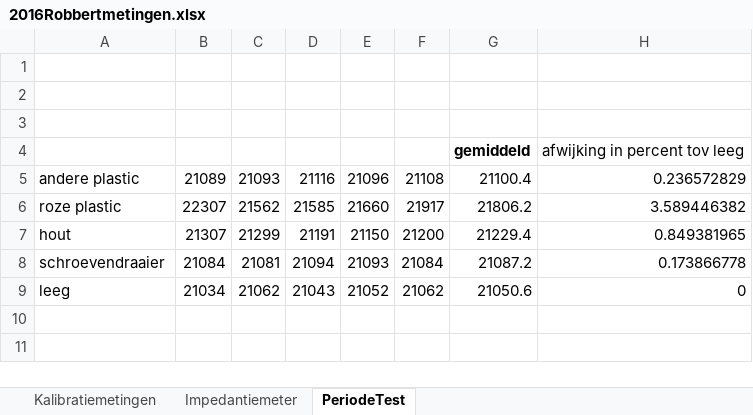
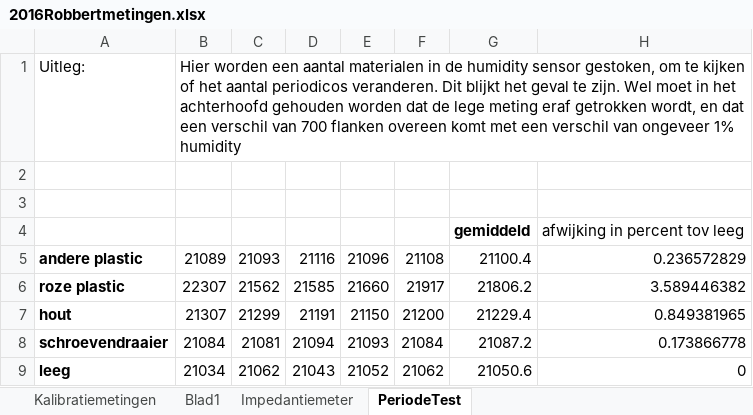
Before and after one commit to RobbertH/Metingen, an Excel workbook: 2016Robbertmetingen.xlsx, sheet PeriodeTest, drawn as a sheet; values as stored, in another font and other column widths than the file's, no borders; the diff names each change by its address in the sheet, - before the commit and + after, or states it on an @@ line.

```diff
--- a/2016Robbertmetingen.xlsx (sheet PeriodeTest)
+++ b/2016Robbertmetingen.xlsx (sheet PeriodeTest)
+sheet tab: Blad1
-row 1: (empty)
+row 1: Uitleg: | Hier worden een aantal materialen in de humidity sensor gestoken, om te kijken of het aantal periodicos veranderen. Dit blijkt het geval te zijn. Wel moet in het achterhoofd gehouden worden dat de lege meting eraf getrokken wordt, en dat een verschil van 700 flanken overeen komt met een verschil van ongeveer 1% humidity
+B1:H1 merged
-A5:A9 bold: off
+A5:A9 bold: on
```
Also changed, not shown: sheet Impedantiemeter, sheet Kalibratiemetingen, charts or pictures.
